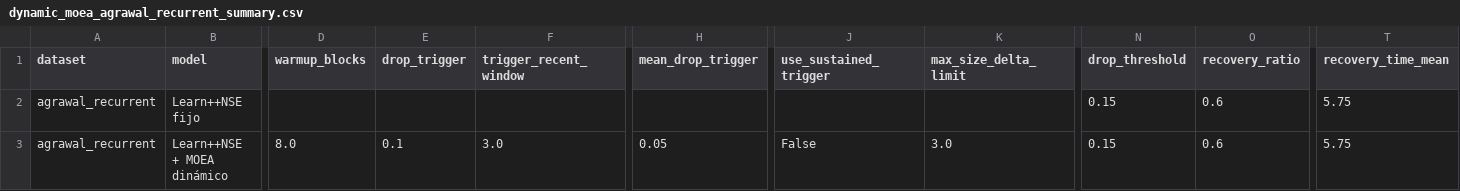
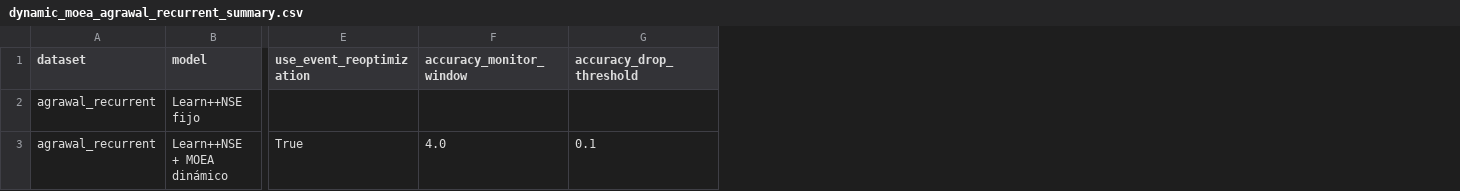
Before and after one commit to edubzq/Concept_drift, a CSV file: results/dynamic_moea_agrawal_recurrent_summary.csv, drawn as a sheet; only a part is shown, gaps mark what is left out; removed rows and columns are numbered as before the commit, all else as after; the diff covers the shown part only; the diff names each change by its address in the sheet, - before the commit and + after, or states it on an @@ line.

```diff
--- a/results/dynamic_moea_agrawal_recurrent_summary.csv
+++ b/results/dynamic_moea_agrawal_recurrent_summary.csv
-column D (warmup_blocks), row 3: 8.0
-column E (drop_trigger), row 3: 0.1
-column F (trigger_recent_window), row 3: 3.0
-column H (mean_drop_trigger), row 3: 0.05
+column E (use_event_reoptimization), row 3: True
+column F (accuracy_monitor_window), row 3: 4.0
+column G (accuracy_drop_threshold), row 3: 0.1
-column J (use_sustained_trigger), row 3: False
-column K (max_size_delta_limit), row 3: 3.0
-column N (drop_threshold), rows 2-3: 0.15 | 0.15
-column O (recovery_ratio), rows 2-3: 0.6 | 0.6
-column T (recovery_time_mean), rows 2-3: 5.75 | 5.75
```
Also changed, not shown: 1 removed column and 17 edited cells elsewhere in this file, results/dynamic_moea_agrawal_gradual_pareto_history.csv, results/dynamic_moea_agrawal_gradual_reoptimizations.csv, 19 other files.
